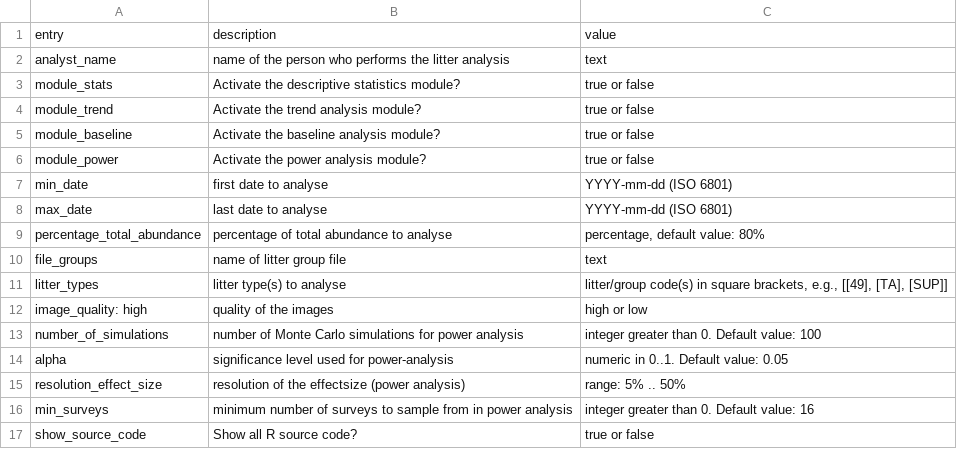
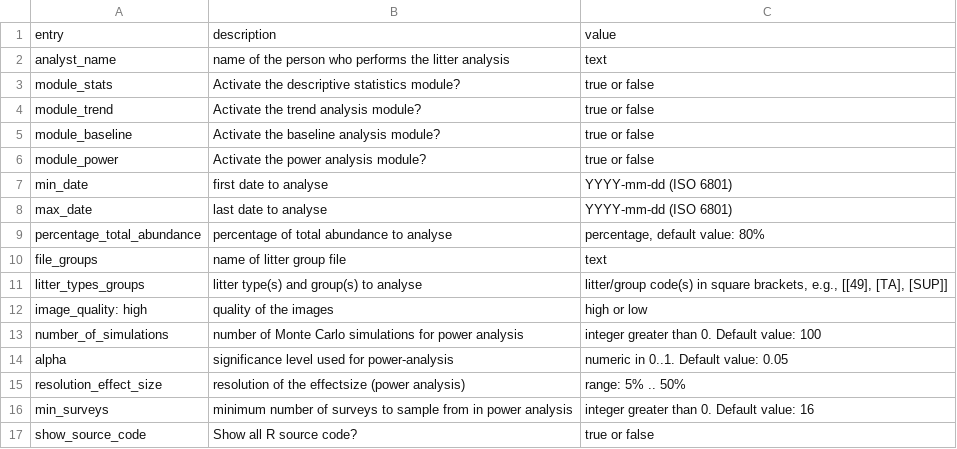
Before and after one commit to cran/litteR, a CSV file: vignettes/tbl/settings.csv, drawn as a sheet.

```diff
--- a/vignettes/tbl/settings.csv
+++ b/vignettes/tbl/settings.csv
@@ -10,3 +10,3 @@ percentage_total_abundance,percentage of total abundance to analyse,"percentage,
 file_groups, name of litter group file, text
-litter_types,litter type(s) to analyse,"litter/group code(s) in square brackets, e.g.,  [[49], [TA], [SUP]]"
+litter_types_groups,litter type(s) and group(s) to analyse,"litter/group code(s) in square brackets, e.g.,  [[49], [TA], [SUP]]"
 image_quality: high,quality of the images,high or low
```
Also changed, not shown: inst/extdata/ospar-groups.csv, 15 other files.
